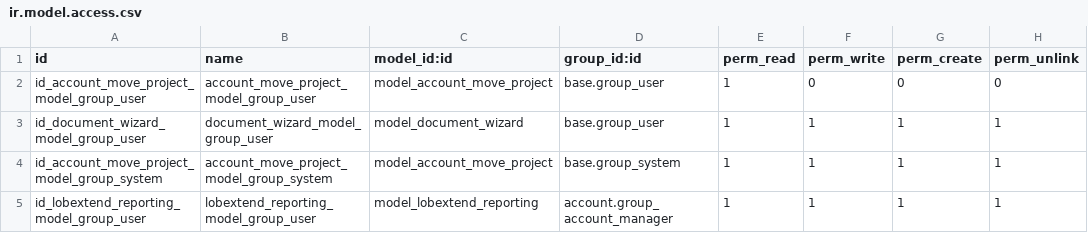
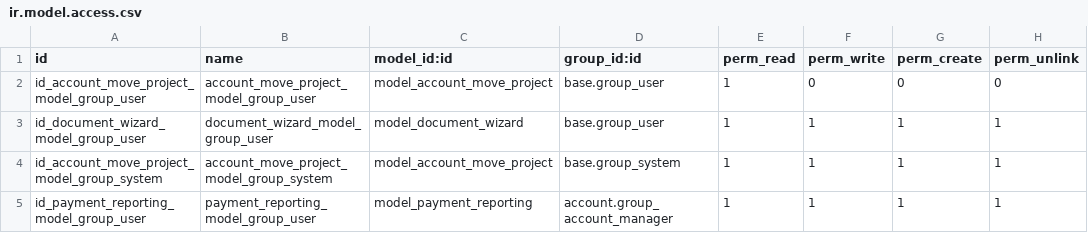
Before and after one commit to 3lnumag/proteo, a CSV file: lob_account/security/ir.model.access.csv, drawn as a sheet.

Commit message:
[UPD] report a lob_account

```diff
--- a/lob_account/security/ir.model.access.csv
+++ b/lob_account/security/ir.model.access.csv
@@ -4,2 +4,2 @@ id_document_wizard_model_group_user,document_wizard_model_group_user,model_docum
 id_account_move_project_model_group_system,account_move_project_model_group_system,model_account_move_project,base.group_system,1,1,1,1
-id_lobextend_reporting_model_group_user,lobextend_reporting_model_group_user,model_lobextend_reporting,account.group_account_manager,1,1,1,1
+id_payment_reporting_model_group_user,payment_reporting_model_group_user,model_payment_reporting,account.group_account_manager,1,1,1,1
```
Also changed, not shown: 5 other files.
